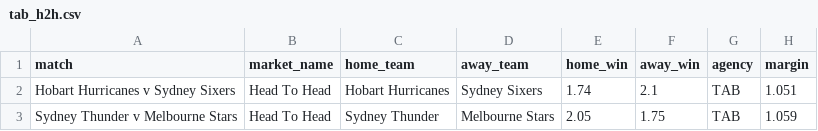
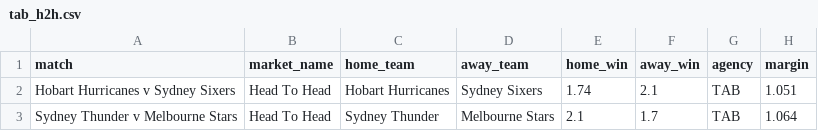
Before and after one commit to jamesbrown1417/Cricket-Analysis, a CSV file: Data/T20s/Big Bash/scraped_odds/tab_h2h.csv, drawn as a sheet.

```diff
--- a/Data/T20s/Big Bash/scraped_odds/tab_h2h.csv
+++ b/Data/T20s/Big Bash/scraped_odds/tab_h2h.csv
@@ -2,2 +2,2 @@ match,market_name,home_team,away_team,home_win,away_win,agency,margin
 Hobart Hurricanes v Sydney Sixers,Head To Head,Hobart Hurricanes,Sydney Sixers,1.74,2.1,TAB,1.051
-Sydney Thunder v Melbourne Stars,Head To Head,Sydney Thunder,Melbourne Stars,2.05,1.75,TAB,1.059
+Sydney Thunder v Melbourne Stars,Head To Head,Sydney Thunder,Melbourne Stars,2.1,1.7,TAB,1.064
```
Also changed, not shown: Data/T20s/Big Bash/scraped_odds/sportsbet_player_boundaries.csv, Data/T20s/Big Bash/scraped_odds/tab_runs_at_first_wicket.csv, 8 other files.
